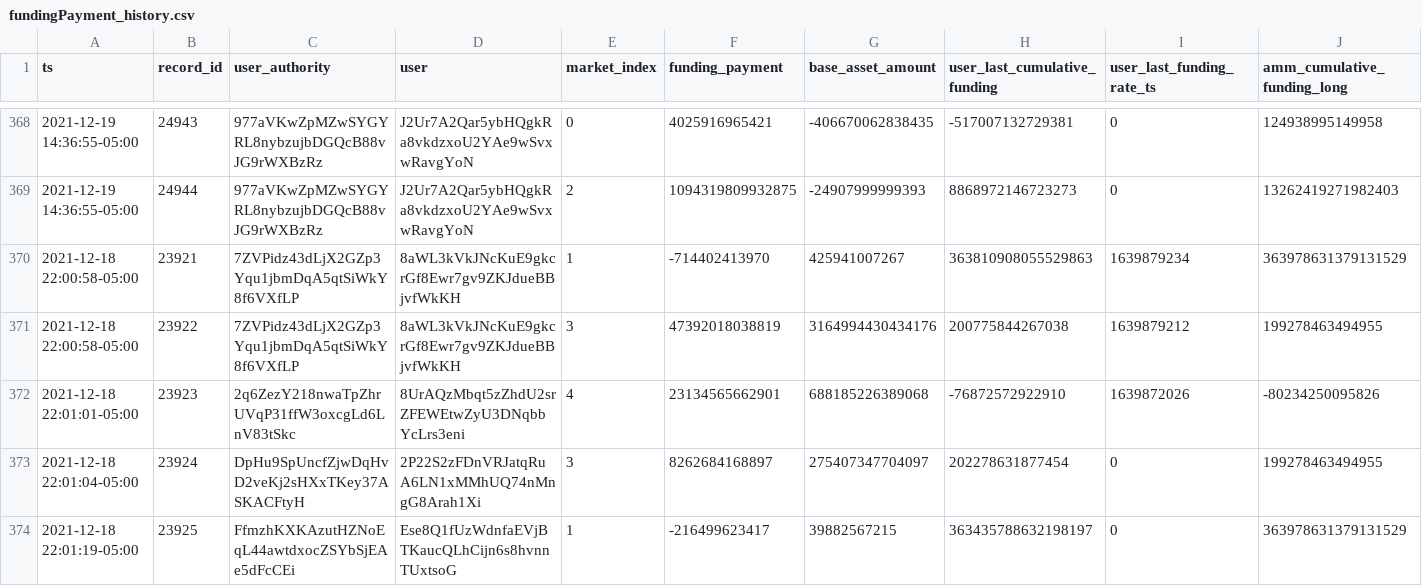
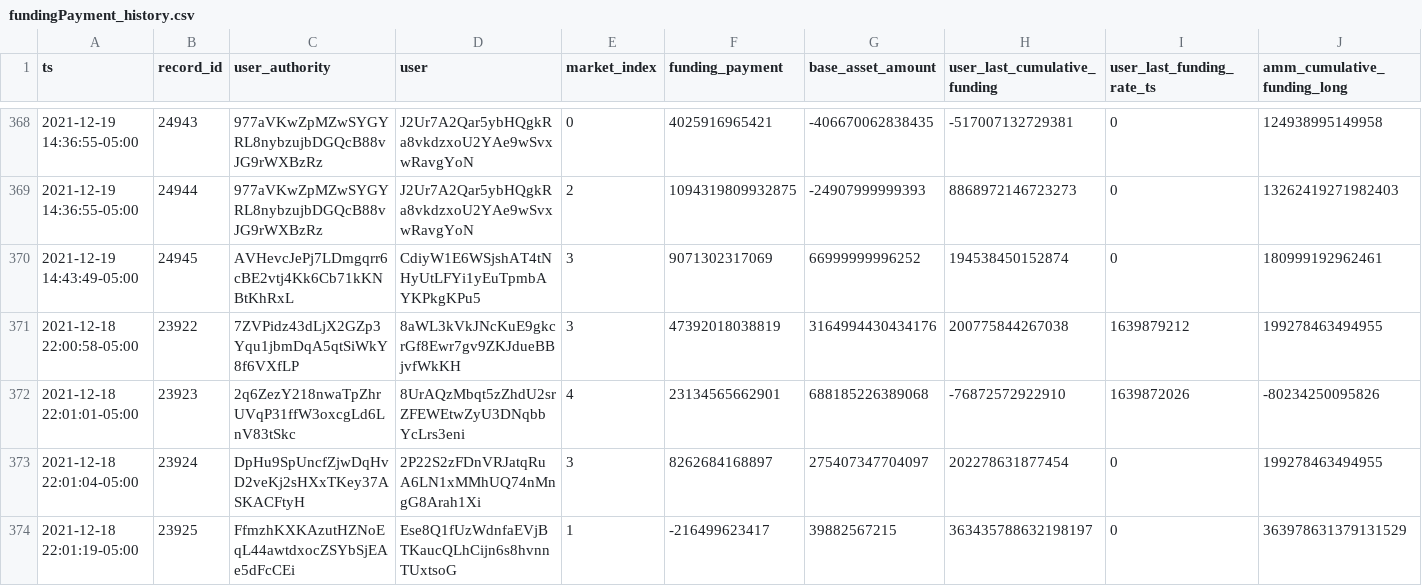
Before and after one commit to 0xbigz/drift-flat-data, a CSV file: data/fundingPayment_history.csv, drawn as a sheet; only a part is shown, gaps mark what is left out; removed rows and columns are numbered as before the commit, all else as after; rows hold the shown columns only; the diff names each change by its address in the sheet, - before the commit and + after, or states it on an @@ line.

```diff
--- a/data/fundingPayment_history.csv
+++ b/data/fundingPayment_history.csv
-row 370: 2021-12-18 22:00:58-05:00 | 23921 | 7ZVPidz43dLjX2GZp3Yqu1jbmDqA5qtSiWkY8f6VXfLP | 8aWL3kVkJNcKuE9gkcrGf8Ewr7gv9ZKJdueBBjvfWkKH | 1 | -714402413970 | 425941007267 | 363810908055529863 | 1639879234 | 363978631379131529
+row 370: 2021-12-19 14:43:49-05:00 | 24945 | AVHevcJePj7LDmgqrr6cBE2vtj4Kk6Cb71kKNBtKhRxL | CdiyW1E6WSjshAT4tNHyUtLFYi1yEuTpmbAYKPkgKPu5 | 3 | 9071302317069 | 66999999996252 | 194538450152874 | 0 | 180999192962461
```
Also changed, not shown: data/deposit_history.csv, data/markets_state.csv, 4 other files.
